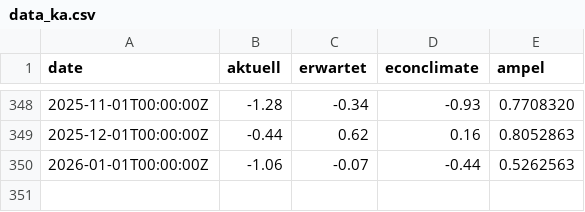
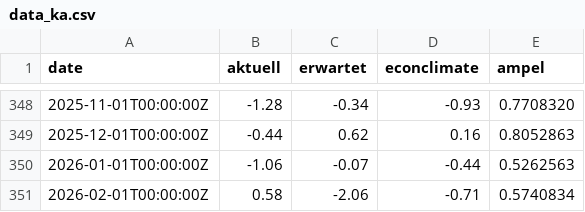
Before and after one commit to Sp1r1tgolem/ka_data, a CSV file: data_ka.csv, drawn as a sheet; only a part is shown, gaps mark what is left out.

Commit message:
Update data_ka.csv

```diff
--- a/data_ka.csv
+++ b/data_ka.csv
@@ -350 +350,2 @@ date,aktuell,erwartet,econclimate,ampel
 2026-01-01T00:00:00Z,-1.06,-0.07,-0.44,0.5262563
+2026-02-01T00:00:00Z,0.58,-2.06,-0.71,0.5740834
```
